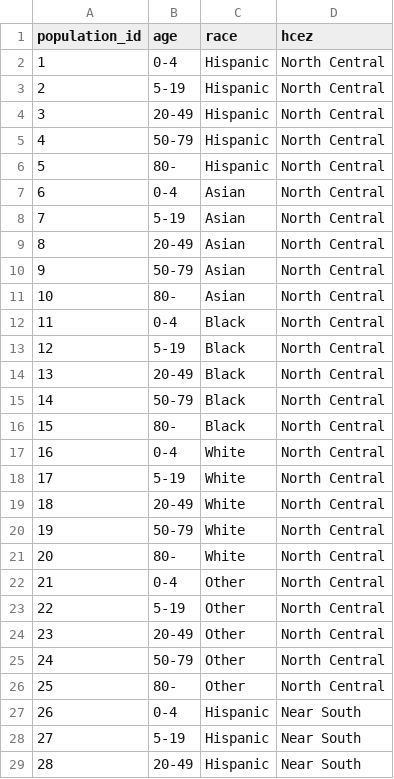
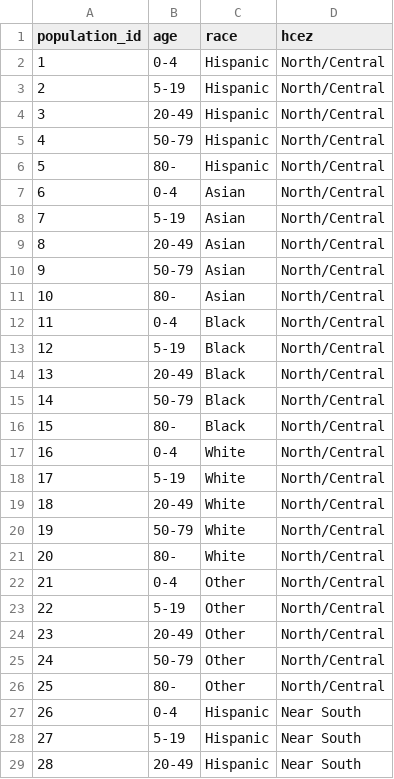
Before and after one commit to RESUME-Epi/MetaRVM, a CSV file: inst/extdata/pop_mapping_150.csv, drawn as a sheet; only a part is shown.

Commit message:
resolved issue with hcez names

```diff
--- a/inst/extdata/pop_mapping_150.csv
+++ b/inst/extdata/pop_mapping_150.csv
@@ -1,27 +1,27 @@
 "population_id","age","race","hcez"
-1,"0-4","Hispanic","North Central"
-2,"5-19","Hispanic","North Central"
-3,"20-49","Hispanic","North Central"
-4,"50-79","Hispanic","North Central"
-5,"80-","Hispanic","North Central"
-6,"0-4","Asian","North Central"
-7,"5-19","Asian","North Central"
-8,"20-49","Asian","North Central"
-9,"50-79","Asian","North Central"
-10,"80-","Asian","North Central"
-11,"0-4","Black","North Central"
-12,"5-19","Black","North Central"
-13,"20-49","Black","North Central"
-14,"50-79","Black","North Central"
-15,"80-","Black","North Central"
-16,"0-4","White","North Central"
-17,"5-19","White","North Central"
-18,"20-49","White","North Central"
-19,"50-79","White","North Central"
-20,"80-","White","North Central"
-21,"0-4","Other","North Central"
-22,"5-19","Other","North Central"
-23,"20-49","Other","North Central"
-24,"50-79","Other","North Central"
-25,"80-","Other","North Central"
+1,"0-4","Hispanic","North/Central"
+2,"5-19","Hispanic","North/Central"
+3,"20-49","Hispanic","North/Central"
+4,"50-79","Hispanic","North/Central"
+5,"80-","Hispanic","North/Central"
+6,"0-4","Asian","North/Central"
+7,"5-19","Asian","North/Central"
+8,"20-49","Asian","North/Central"
+9,"50-79","Asian","North/Central"
+10,"80-","Asian","North/Central"
+11,"0-4","Black","North/Central"
+12,"5-19","Black","North/Central"
+13,"20-49","Black","North/Central"
+14,"50-79","Black","North/Central"
+15,"80-","Black","North/Central"
+16,"0-4","White","North/Central"
+17,"5-19","White","North/Central"
+18,"20-49","White","North/Central"
+19,"50-79","White","North/Central"
+20,"80-","White","North/Central"
+21,"0-4","Other","North/Central"
+22,"5-19","Other","North/Central"
+23,"20-49","Other","North/Central"
+24,"50-79","Other","North/Central"
+25,"80-","Other","North/Central"
 26,"0-4","Hispanic","Near South"
```
Also changed, not shown: 10 other files.
